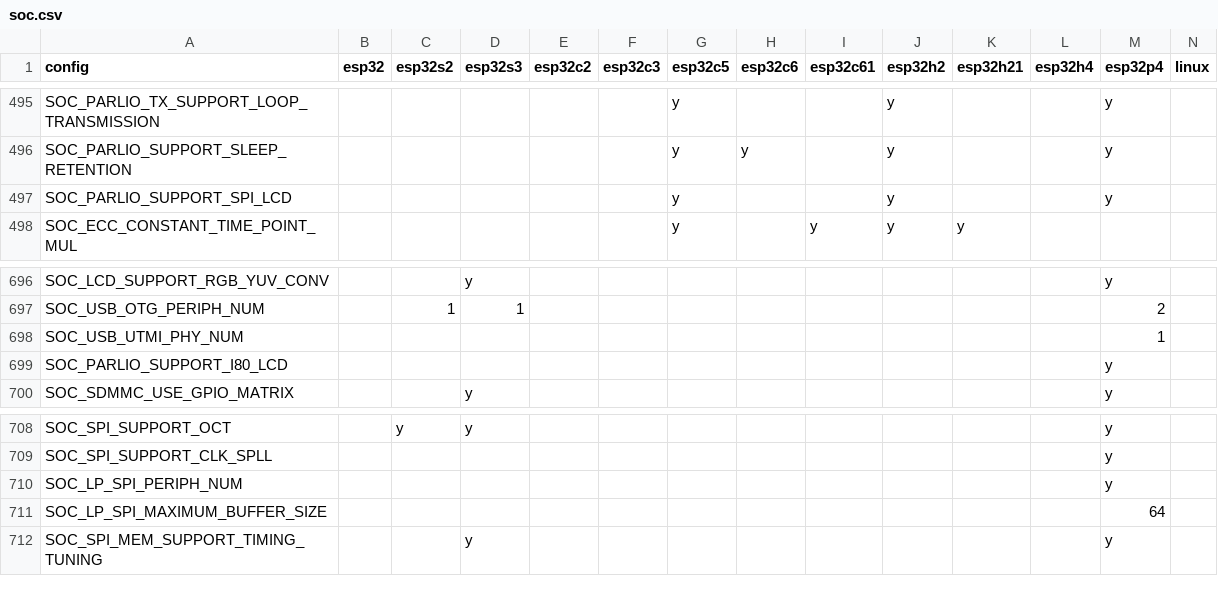
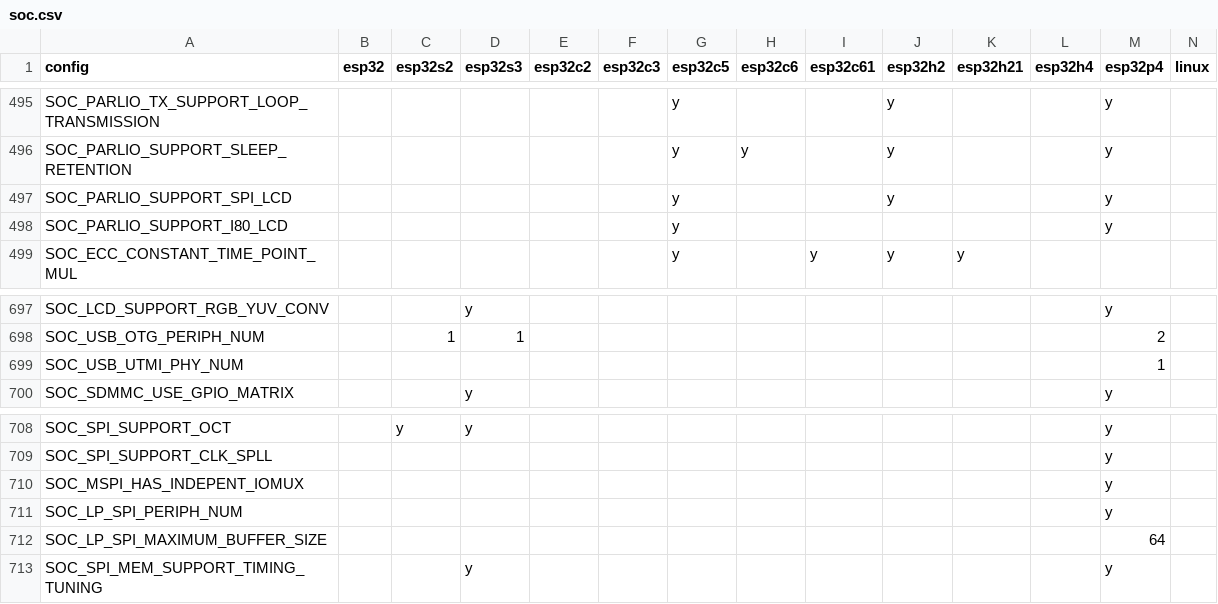
Before and after one commit to tanakamasayuki/ESP-IDF-SoC-Check, a CSV file: soc.csv, drawn as a sheet; only a part is shown, gaps mark what is left out.

```diff
--- a/soc.csv
+++ b/soc.csv
@@ -497,2 +497,3 @@ SOC_PARLIO_SUPPORT_SLEEP_RETENTION						y	y		y			y
 SOC_PARLIO_SUPPORT_SPI_LCD						y			y			y		
+SOC_PARLIO_SUPPORT_I80_LCD						y						y		
 SOC_ECC_CONSTANT_TIME_POINT_MUL						y		y	y	y				
@@ -698,3 +699,2 @@ SOC_USB_OTG_PERIPH_NUM		1	1									2
 SOC_USB_UTMI_PHY_NUM												1		
-SOC_PARLIO_SUPPORT_I80_LCD												y		
 SOC_SDMMC_USE_GPIO_MATRIX			y									y		
@@ -709,2 +709,3 @@ SOC_SPI_SUPPORT_OCT		y	y									y
 SOC_SPI_SUPPORT_CLK_SPLL												y		
+SOC_MSPI_HAS_INDEPENT_IOMUX												y		
 SOC_LP_SPI_PERIPH_NUM												y		
```
Also changed, not shown: 1 other file.
